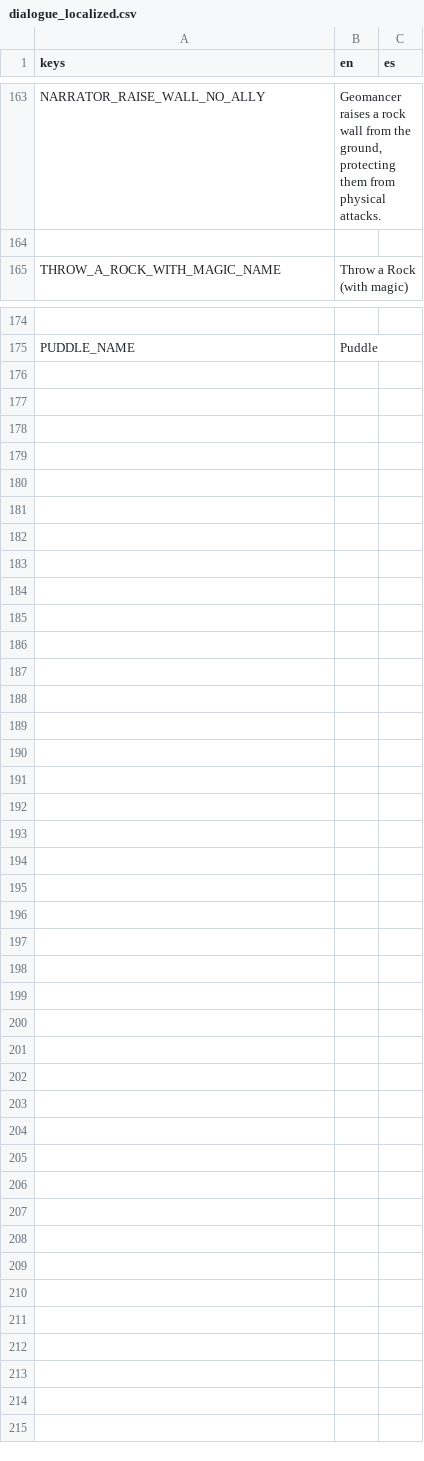
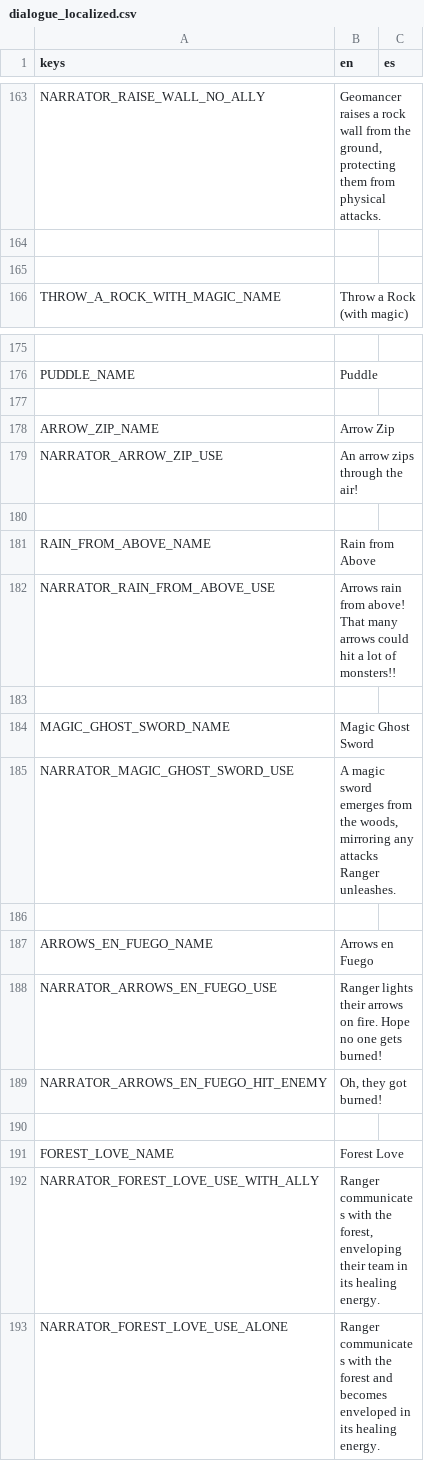
Before and after one commit to Lucrecious/arpeegees, a CSV file: dialogue_localized.csv, drawn as a sheet; only a part is shown, gaps mark what is left out; the diff names each change by its address in the sheet, - before the commit and + after, or states it on an @@ line.

Commit message:
Add both arrow shooting to ranger

```diff
--- a/dialogue_localized.csv
+++ b/dialogue_localized.csv
+row 165: (empty)
+row 177: (empty)
+row 178: ARROW_ZIP_NAME | Arrow Zip
+row 179: NARRATOR_ARROW_ZIP_USE | An arrow zips through the air!
+row 180: (empty)
+row 181: RAIN_FROM_ABOVE_NAME | Rain from Above
+row 182: NARRATOR_RAIN_FROM_ABOVE_USE | Arrows rain from above! That many arrows could hit a lot of monsters!!
+row 183: (empty)
+row 184: MAGIC_GHOST_SWORD_NAME | Magic Ghost Sword
+row 185: NARRATOR_MAGIC_GHOST_SWORD_USE | A magic sword emerges from the woods, mirroring any attacks Ranger unleashes.
+row 186: (empty)
+row 187: ARROWS_EN_FUEGO_NAME | Arrows en Fuego
+row 188: NARRATOR_ARROWS_EN_FUEGO_USE | Ranger lights their arrows on fire. Hope no one gets burned!
+row 189: NARRATOR_ARROWS_EN_FUEGO_HIT_ENEMY | Oh, they got burned!
+row 190: (empty)
+row 191: FOREST_LOVE_NAME | Forest Love
+row 192: NARRATOR_FOREST_LOVE_USE_WITH_ALLY | Ranger communicates with the forest, enveloping their team in its healing energy.
+row 193: NARRATOR_FOREST_LOVE_USE_ALONE | Ranger communicates with the forest and becomes enveloped in its healing energy.
```
Also changed, not shown: 10 other files.
